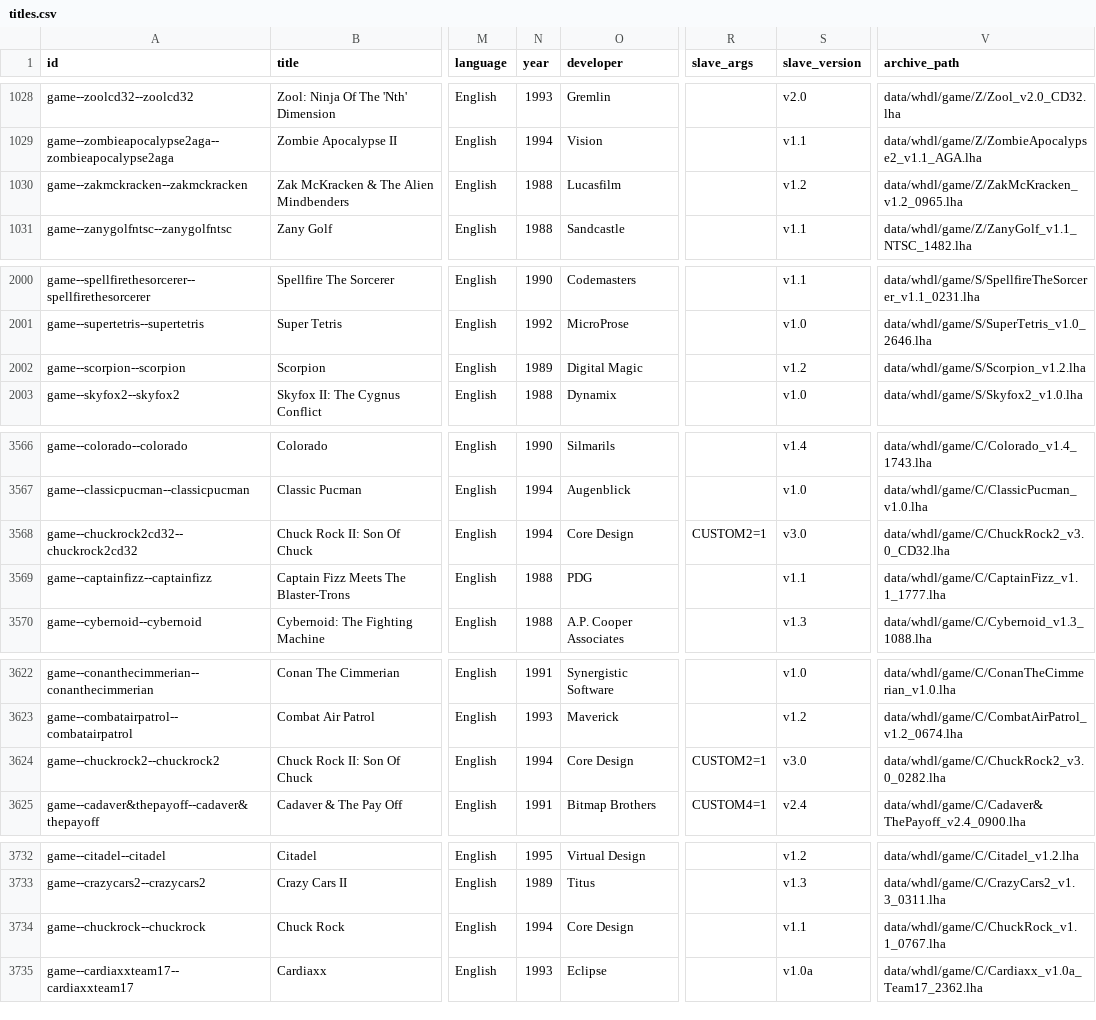
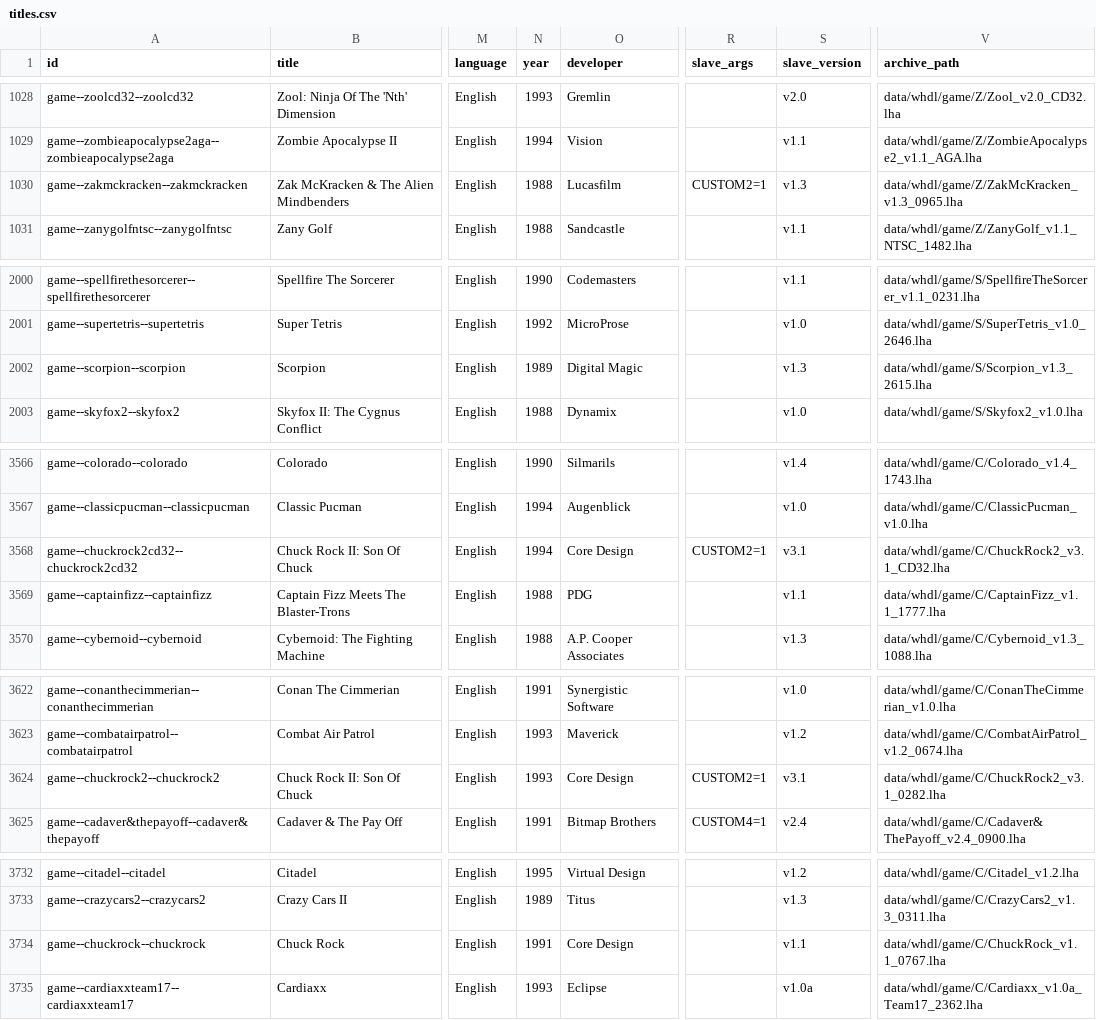
Before and after one commit to amigavision/AmigaVision, a CSV file: data/db/titles.csv, drawn as a sheet; only a part is shown, gaps mark what is left out; the diff covers the shown part only; the diff names each change by its address in the sheet, - before the commit and + after, or states it on an @@ line.

```diff
--- a/data/db/titles.csv
+++ b/data/db/titles.csv
-R1030 (slave_args): (empty)
+R1030 (slave_args): CUSTOM2=1
-S1030 (slave_version): v1.2
+S1030 (slave_version): v1.3
-V1030 (archive_path): data/whdl/game/Z/ZakMcKracken_v1.2_0965.lha
+V1030 (archive_path): data/whdl/game/Z/ZakMcKracken_v1.3_0965.lha
-S2002 (slave_version): v1.2
+S2002 (slave_version): v1.3
-V2002 (archive_path): data/whdl/game/S/Scorpion_v1.2.lha
+V2002 (archive_path): data/whdl/game/S/Scorpion_v1.3_2615.lha
-S3568 (slave_version): v3.0
+S3568 (slave_version): v3.1
-V3568 (archive_path): data/whdl/game/C/ChuckRock2_v3.0_CD32.lha
+V3568 (archive_path): data/whdl/game/C/ChuckRock2_v3.1_CD32.lha
-N3624 (year): 1994
+N3624 (year): 1993
-S3624 (slave_version): v3.0
+S3624 (slave_version): v3.1
-V3624 (archive_path): data/whdl/game/C/ChuckRock2_v3.0_0282.lha
+V3624 (archive_path): data/whdl/game/C/ChuckRock2_v3.1_0282.lha
-N3734 (year): 1994
+N3734 (year): 1991
```
Also changed, not shown: 8 added rows and 22 edited cells elsewhere in this file, 16 other files.
